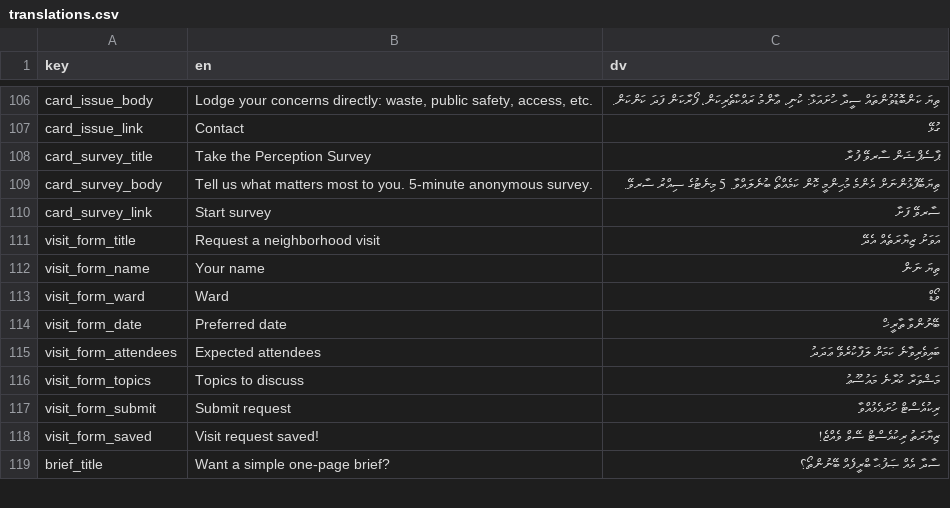
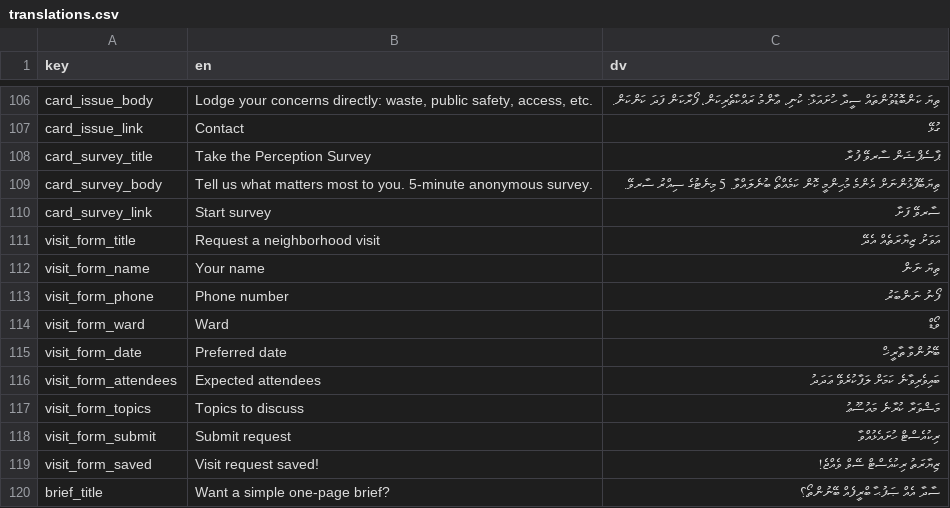
Before and after one commit to WhoIsFishie/Bodycam_CampaignWebsite, a CSV file: translations.csv, drawn as a sheet; only a part is shown, gaps mark what is left out.

Commit message:
Update translations.csv

```diff
--- a/translations.csv
+++ b/translations.csv
@@ -112,2 +112,3 @@ visit_form_title,Request a neighborhood visit,އަވަށު ޒިޔާރަތެއް
 visit_form_name,Your name,ތިޔަ ނަން
+visit_form_phone,Phone number,ފޯނު ނަންބަރު
 visit_form_ward,Ward,ވޯޑް
```
